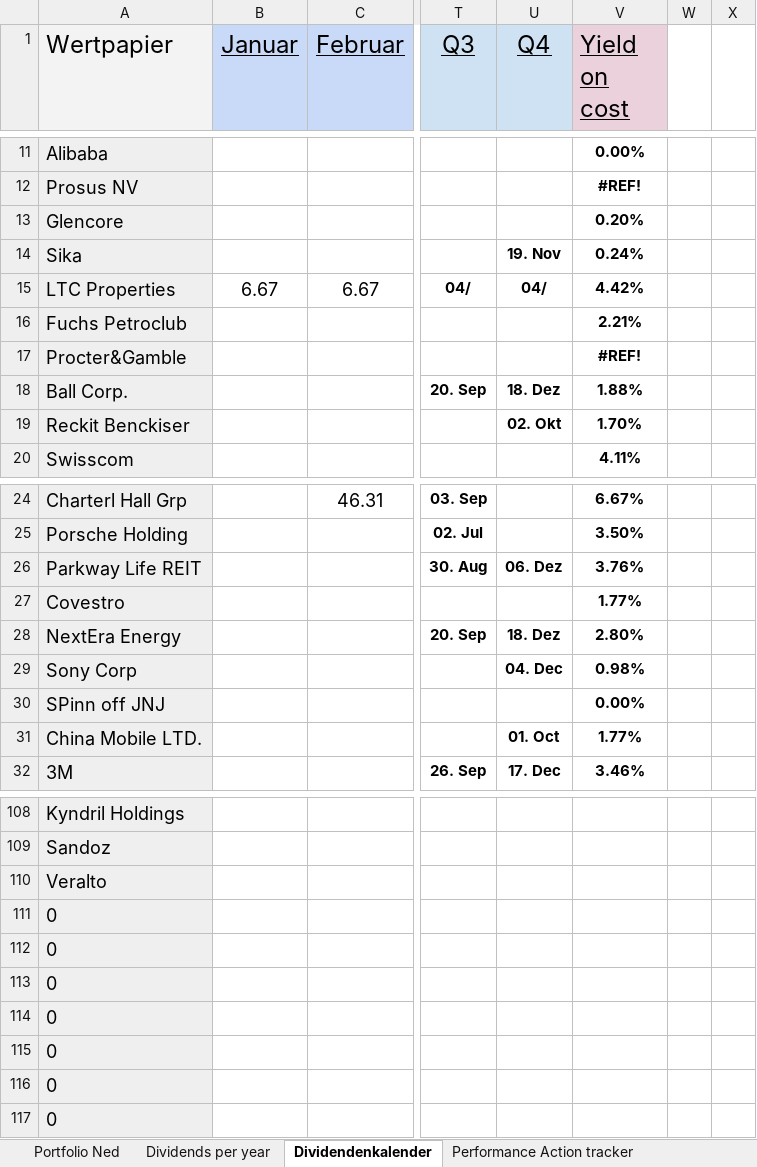
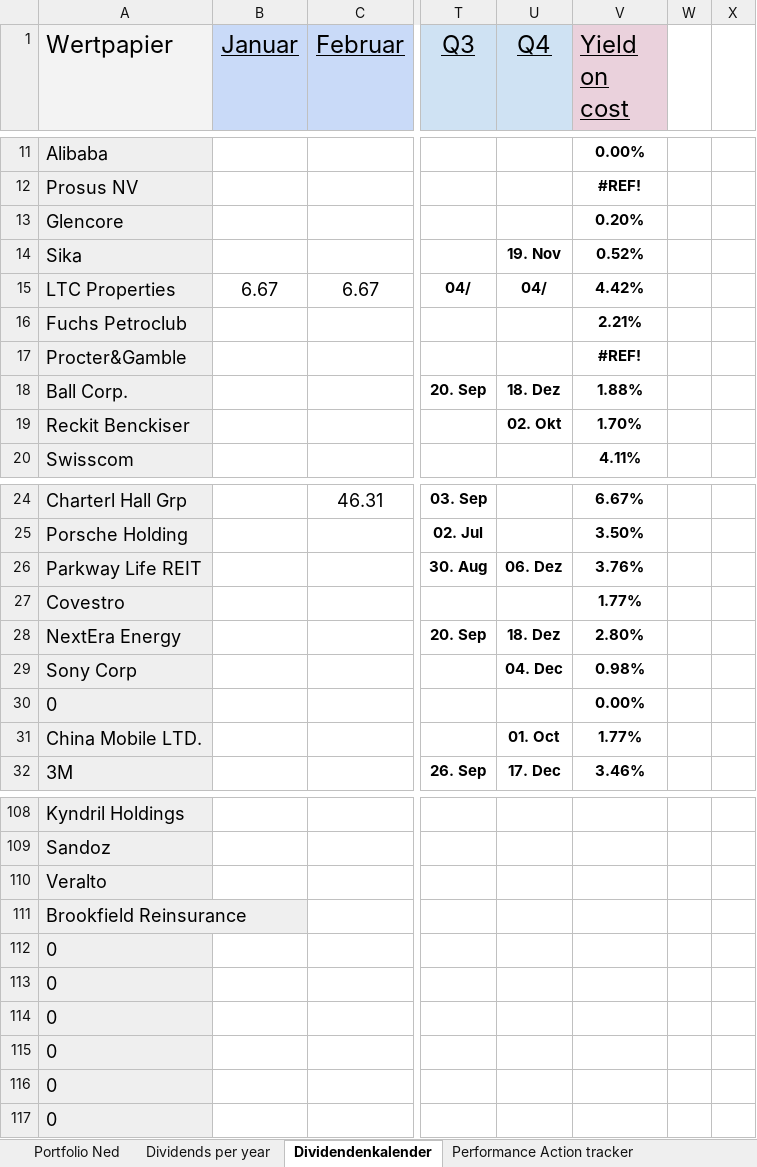
Before and after one commit to NedWitte/Investing2023, an Excel workbook: data/2023_08_NedPortfolio.xlsx, sheet Dividendenkalender, drawn as a sheet; only a part is shown, gaps mark what is left out; values as stored, in another font and other column widths than the file's, no borders; charts and pictures not drawn; the diff names each change by its address in the sheet, - before the commit and + after, or states it on an @@ line.

```diff
--- a/data/2023_08_NedPortfolio.xlsx (sheet Dividendenkalender)
+++ b/data/2023_08_NedPortfolio.xlsx (sheet Dividendenkalender)
-V14 (Yield on cost): 0.24%
+V14 (Yield on cost): 0.52%
-A30 (Wertpapier): SPinn off JNJ
+A30 (Wertpapier): 0
-A111 (Wertpapier): 0
+A111 (Wertpapier): Brookfield Reinsurance
```
Also changed, not shown: sheet Dividends per year, sheet Portfolio Ned, sheet Performance Action tracker, formulas that keep their value, charts or pictures, 19 other files.
